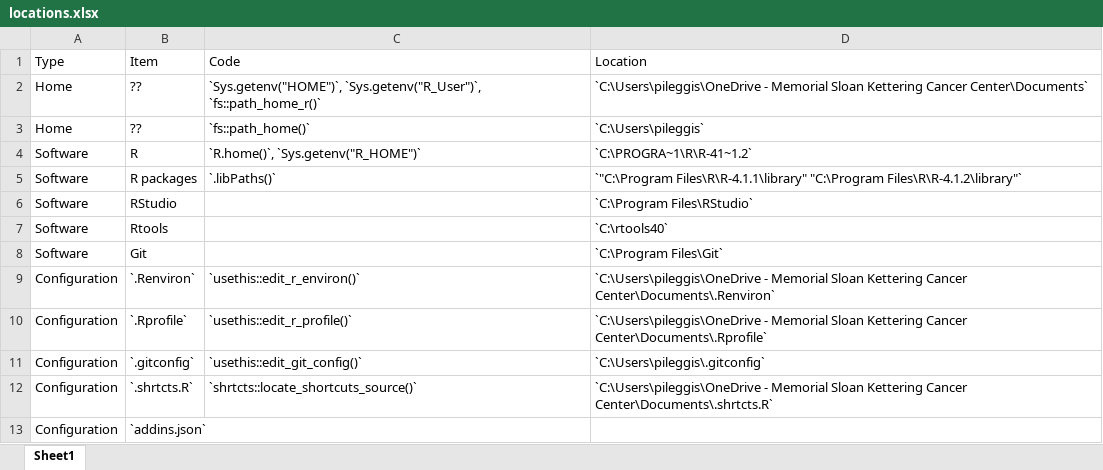
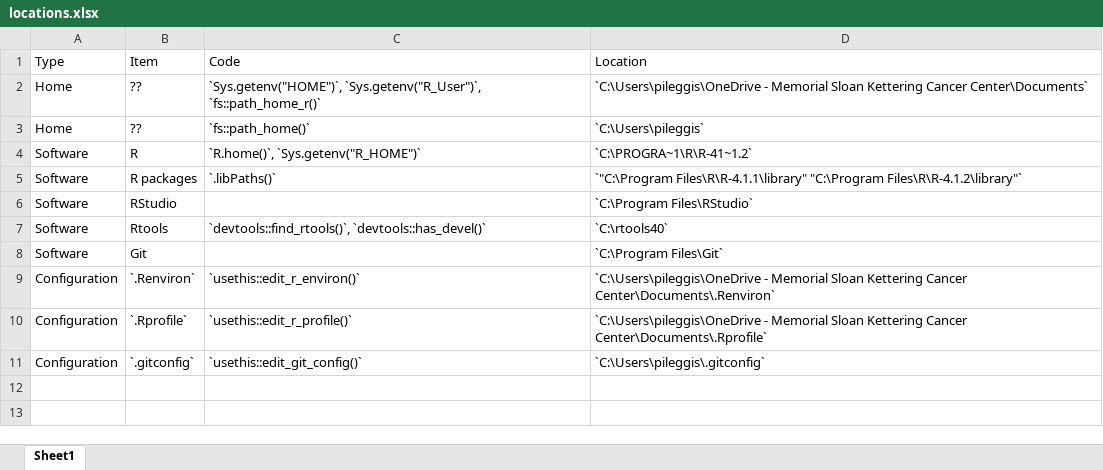
Before and after one commit to shannonpileggi/pipinghotdata_distill, an Excel workbook: _posts/2022-03-23-personal-r-administration-on-windows/locations.xlsx, sheet Sheet1, drawn as a sheet; values as stored, in another font and other column widths than the file's, no borders; the diff names each change by its address in the sheet, - before the commit and + after, or states it on an @@ line.

Commit message:
post updates

```diff
--- a/_posts/2022-03-23-personal-r-administration-on-windows/locations.xlsx (sheet Sheet1)
+++ b/_posts/2022-03-23-personal-r-administration-on-windows/locations.xlsx (sheet Sheet1)
-C7 (Code): (empty)
+C7 (Code): `devtools::find_rtools()`, `devtools::has_devel()`
-row 12: Configuration | `.shrtcts.R` | `shrtcts::locate_shortcuts_source()` | `C:\Users\pileggis\OneDrive - Memorial Sloan Kettering Cancer Center\Documents\.shrtcts.R`
-row 13: Configuration | `addins.json`
```
Also changed, not shown: _site/posts/2022-03-23-personal-r-administration-on-windows/locations.xlsx, 7 other files.
